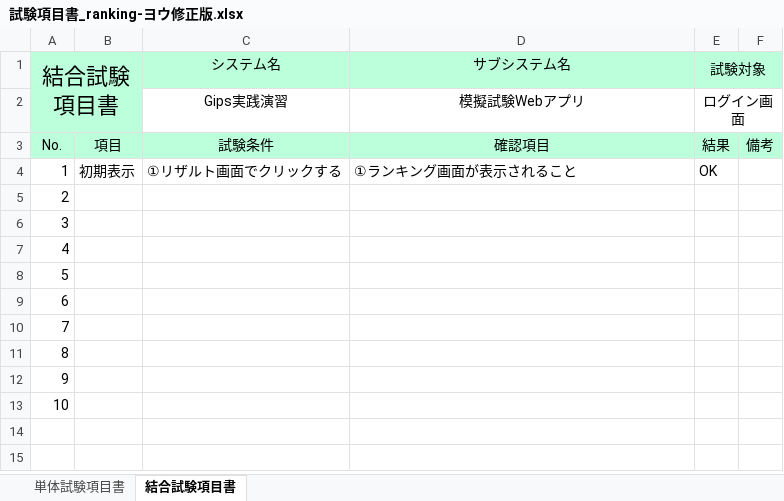
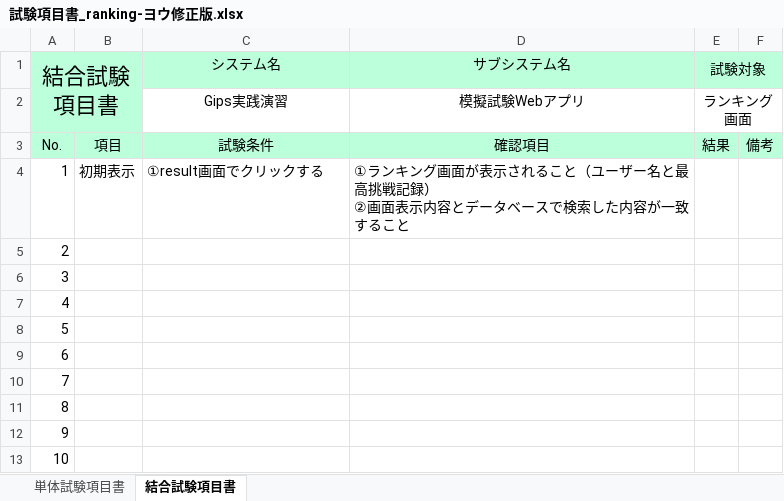
Before and after one commit to tkysn1028/prac, an Excel workbook: YSteam開発資料まとめ/試験項目書/試験項目書_ranking-ヨウ修正版.xlsx, sheet 結合試験項目書, drawn as a sheet; values as stored, in another font and other column widths than the file's, no borders; ↵ is a line break in a cell; the diff names each change by its address in the sheet, - before the commit and + after, or states it on an @@ line.

```diff
--- a/YSteam開発資料まとめ/試験項目書/試験項目書_ranking-ヨウ修正版.xlsx (sheet 結合試験項目書)
+++ b/YSteam開発資料まとめ/試験項目書/試験項目書_ranking-ヨウ修正版.xlsx (sheet 結合試験項目書)
-E2 (試験対象): ログイン画面
+E2 (試験対象): ランキング画面
-C4 (システム名): ①リザルト画面でクリックする
+C4 (システム名): ①result画面でクリックする
-D4 (サブシステム名): ①ランキング画面が表示されること
+D4 (サブシステム名): ①ランキング画面が表示されること（ユーザー名と最高挑戦記録） ↵ ②画面表示内容とデータベースで検索した内容が一致すること
-E4 (試験対象): OK
+E4 (試験対象): (empty)
```
Also changed, not shown: sheet 単体試験項目書.
